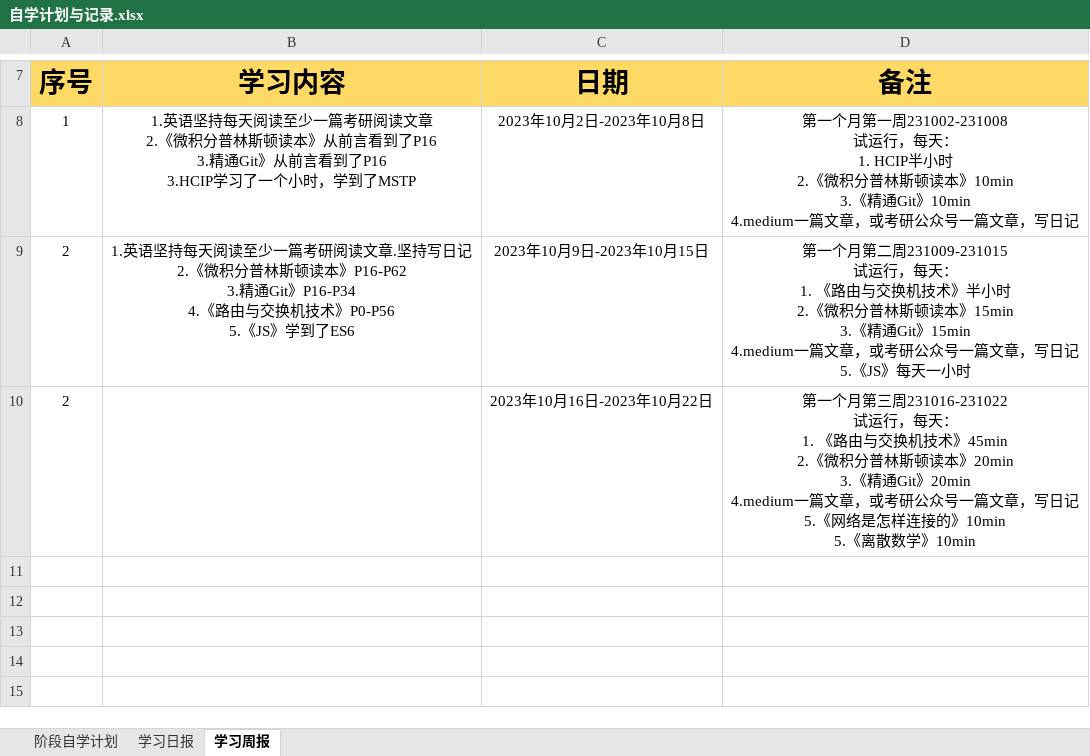
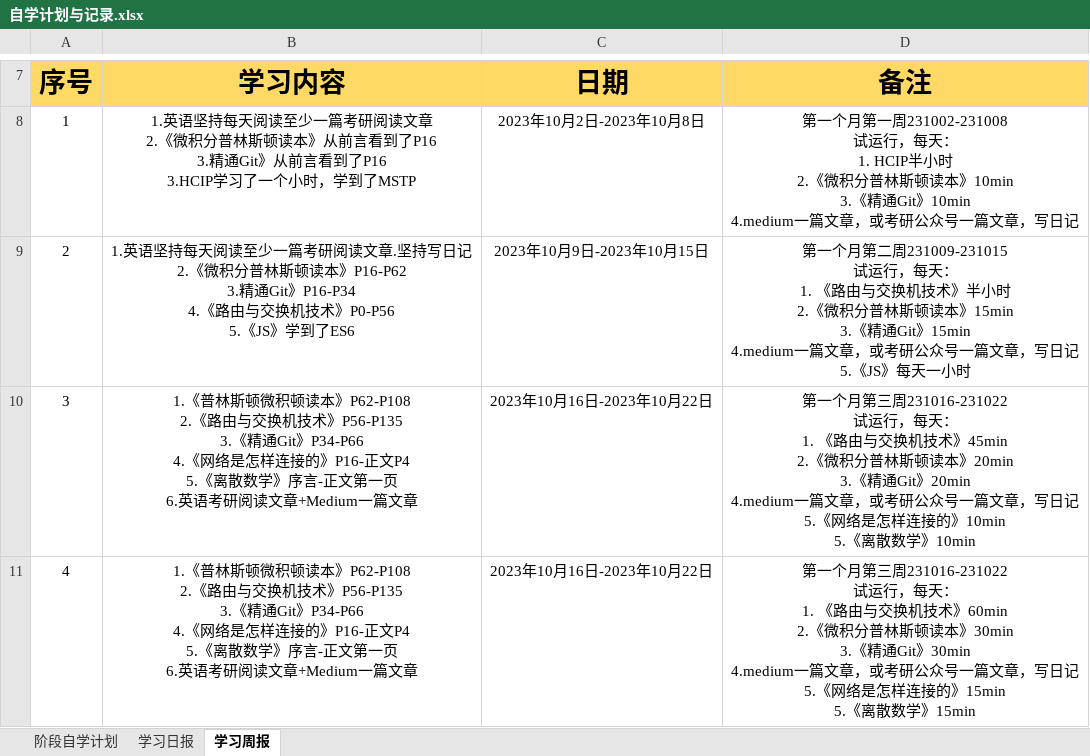
Before and after one commit to cswuhan/cswuhan.github.io, an Excel workbook: dairy/自学计划与记录.xlsx, sheet 学习周报, drawn as a sheet; only a part is shown, gaps mark what is left out; values as stored, in another font and other column widths than the file's, no borders; ↵ is a line break in a cell; the diff names each change by its address in the sheet, - before the commit and + after, or states it on an @@ line.

```diff
--- a/dairy/自学计划与记录.xlsx (sheet 学习周报)
+++ b/dairy/自学计划与记录.xlsx (sheet 学习周报)
-A10 (序号): 2
+A10 (序号): 3
-B10 (学习内容): (empty)
+B10 (学习内容): 1.《普林斯顿微积顿读本》P62-P108 ↵ 2.《路由与交换机技术》P56-P135 ↵ 3.《精通Git》P34-P66 ↵ 4.《网络是怎样连接的》P16-正文P4 ↵ 5.《离散数学》序言-正文第一页 ↵ 6.英语考研阅读文章+Medium一篇文章
+row 11: 4 | 1.《普林斯顿微积顿读本》P62-P108 ↵ 2.《路由与交换机技术》P56-P135 ↵ 3.《精通Git》P34-P66 ↵ 4.《网络是怎样连接的》P16-正文P4 ↵ 5.《离散数学》序言-正文第一页 ↵ 6.英语考研阅读文章+Medium一篇文章 | 2023年10月16日-2023年10月22日 | 第一个月第三周231016-231022 ↵ 试运行，每天： ↵ 1. 《路由与交换机技术》60min ↵ 2.《微积分普林斯顿读本》30min ↵ 3.《精通Git》30min ↵ 4.medium一篇文章，或考研公众号一篇文章，写日记 ↵ 5.《网络是怎样连接的》15min ↵ 5.《离散数学》15min
```
Also changed, not shown: sheet 学习日报, 6 other files.
